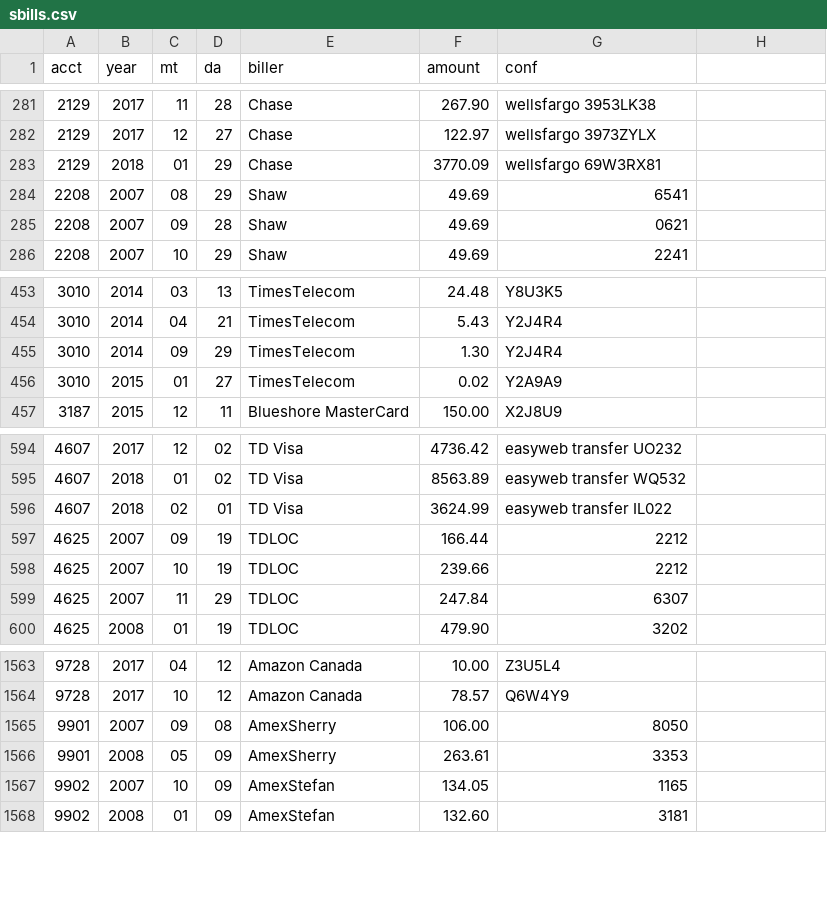
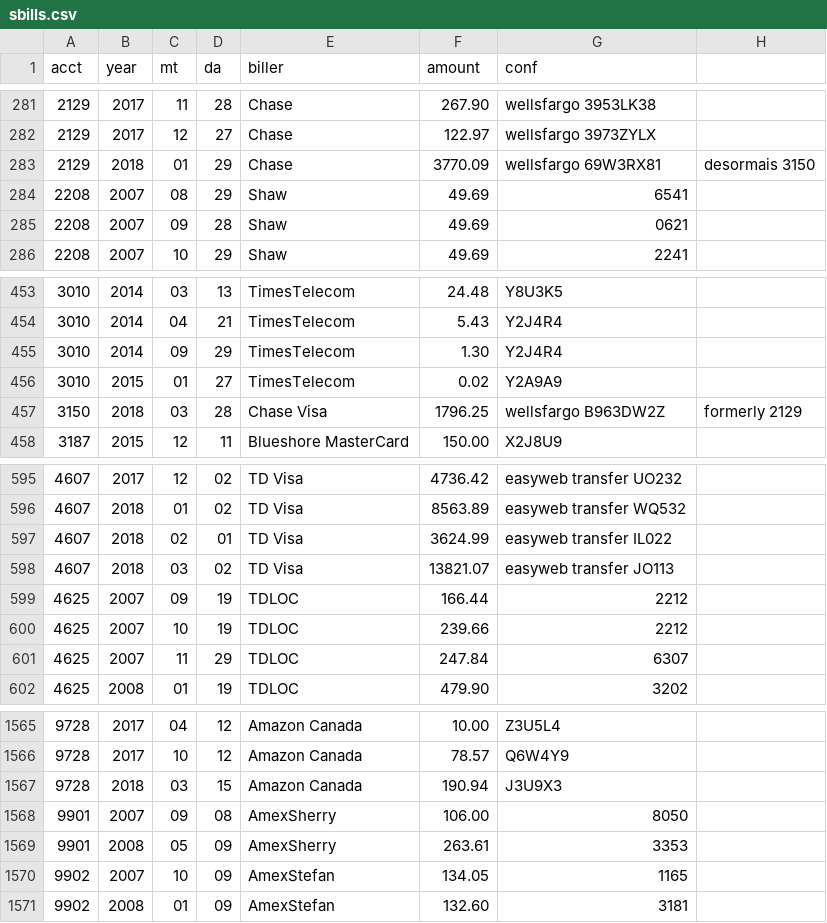
Before and after one commit to feideini/rbills, a CSV file: sbills.csv, drawn as a sheet; only a part is shown, gaps mark what is left out.

```diff
--- a/sbills.csv
+++ b/sbills.csv
@@ -282,3 +282,3 @@ acct,year,mt,da,biller,amount,conf
 2129,2017,12,27,Chase,122.97,wellsfargo 3973ZYLX
-2129,2018,01,29,Chase,3770.09,wellsfargo 69W3RX81
+2129,2018,01,29,Chase,3770.09,wellsfargo 69W3RX81,desormais 3150
 2208,2007,08,29,Shaw,49.69,6541
@@ -456,2 +456,3 @@ acct,year,mt,da,biller,amount,conf
 3010,2015,01,27,TimesTelecom,0.02,Y2A9A9
+3150,2018,03,28,Chase Visa,1796.25,wellsfargo B963DW2Z,formerly 2129
 3187,2015,12,11,Blueshore MasterCard,150.00,X2J8U9
@@ -596,2 +597,3 @@ acct,year,mt,da,biller,amount,conf
 4607,2018,02,01,TD Visa,3624.99,easyweb transfer IL022
+4607,2018,03,02,TD Visa,13821.07,easyweb transfer JO113
 4625,2007,09,19,TDLOC,166.44,2212
@@ -1564,2 +1566,3 @@ acct,year,mt,da,biller,amount,conf
 9728,2017,10,12,Amazon Canada,78.57,Q6W4Y9
+9728,2018,03,15,Amazon Canada,190.94,J3U9X3
 9901,2007,09,08,AmexSherry,106.00,8050
```
Also changed, not shown: payments.csv.
